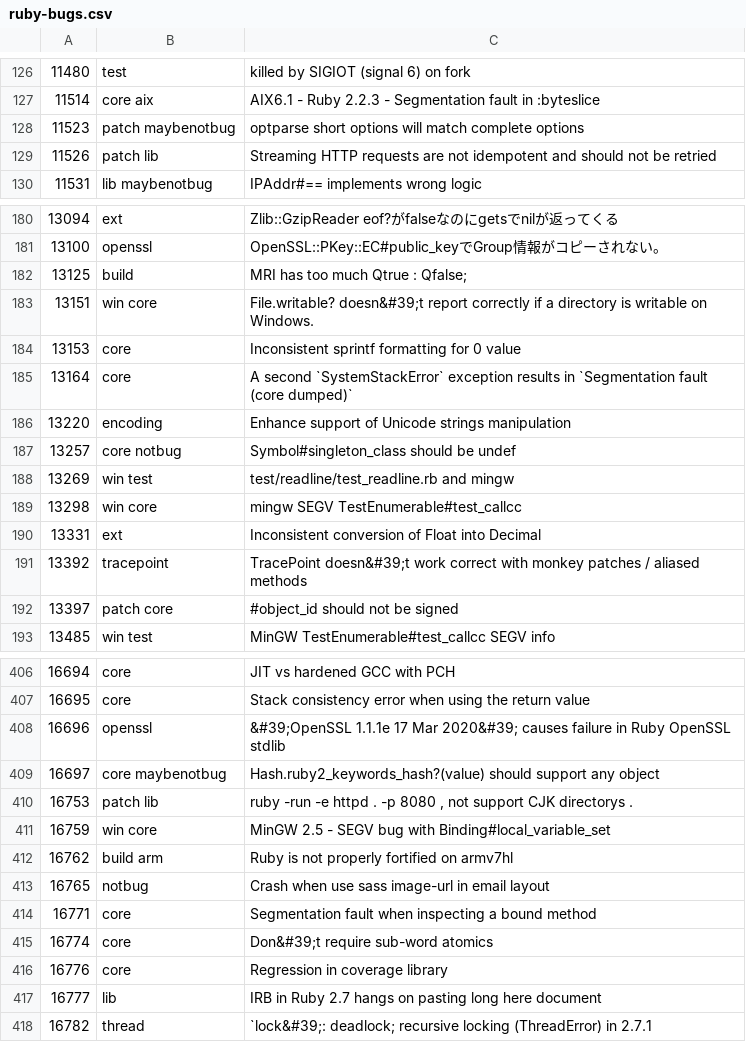
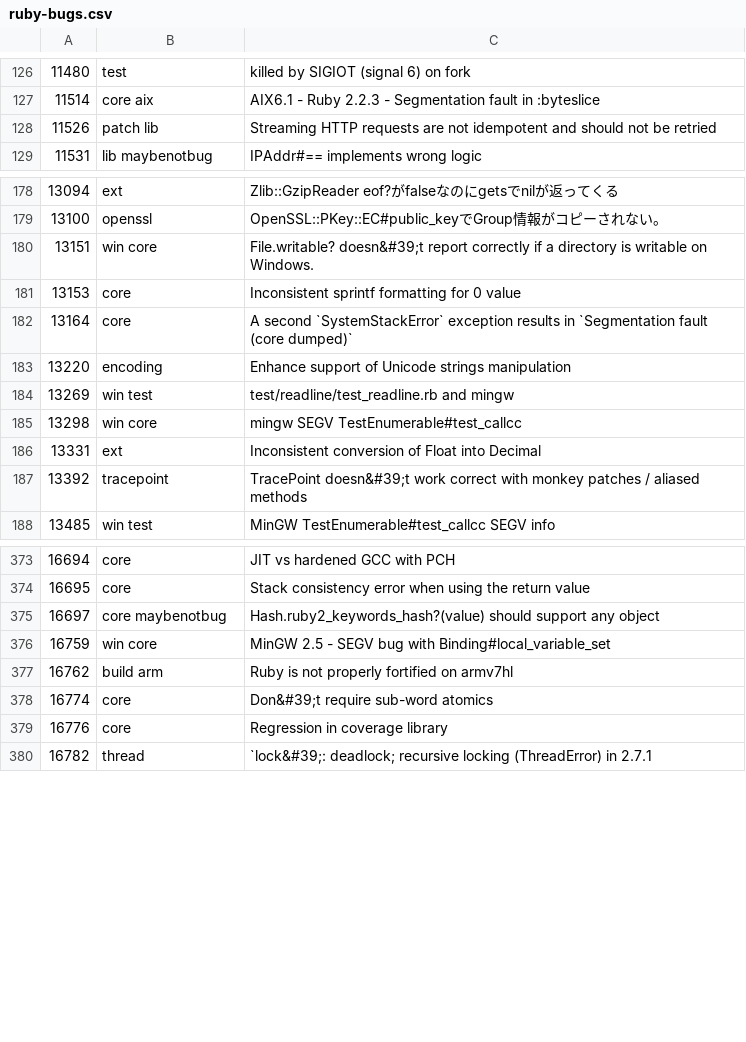
Before and after one commit to jeremyevans/tagged-ruby-bugs, a CSV file: ruby-bugs.csv, drawn as a sheet; only a part is shown, gaps mark what is left out; removed rows and columns are numbered as before the commit, all else as after; the diff covers the shown part only; the diff names each change by its address in the sheet, - before the commit and + after, or states it on an @@ line.

Commit message:
Update ruby bugs

```diff
--- a/ruby-bugs.csv
+++ b/ruby-bugs.csv
-row 128: 11523 | patch maybenotbug | optparse short options will match complete options
-row 182: 13125 | build | MRI has too much Qtrue : Qfalse;
-row 187: 13257 | core notbug | Symbol#singleton_class should be undef
-row 192: 13397 | patch core | #object_id should not be signed
-row 408: 16696 | openssl | &#39;OpenSSL 1.1.1e 17 Mar 2020&#39; causes failure in Ruby OpenSSL stdlib
-row 410: 16753 | patch lib | ruby -run -e httpd . -p 8080 , not support CJK directorys .
-row 413: 16765 | notbug | Crash when use sass image-url in email layout
-row 414: 16771 | core | Segmentation fault when inspecting a bound method
-row 417: 16777 | lib | IRB in Ruby 2.7 hangs on pasting long here document
```
Also changed, not shown: 7 added rows and 31 removed rows elsewhere in this file.
